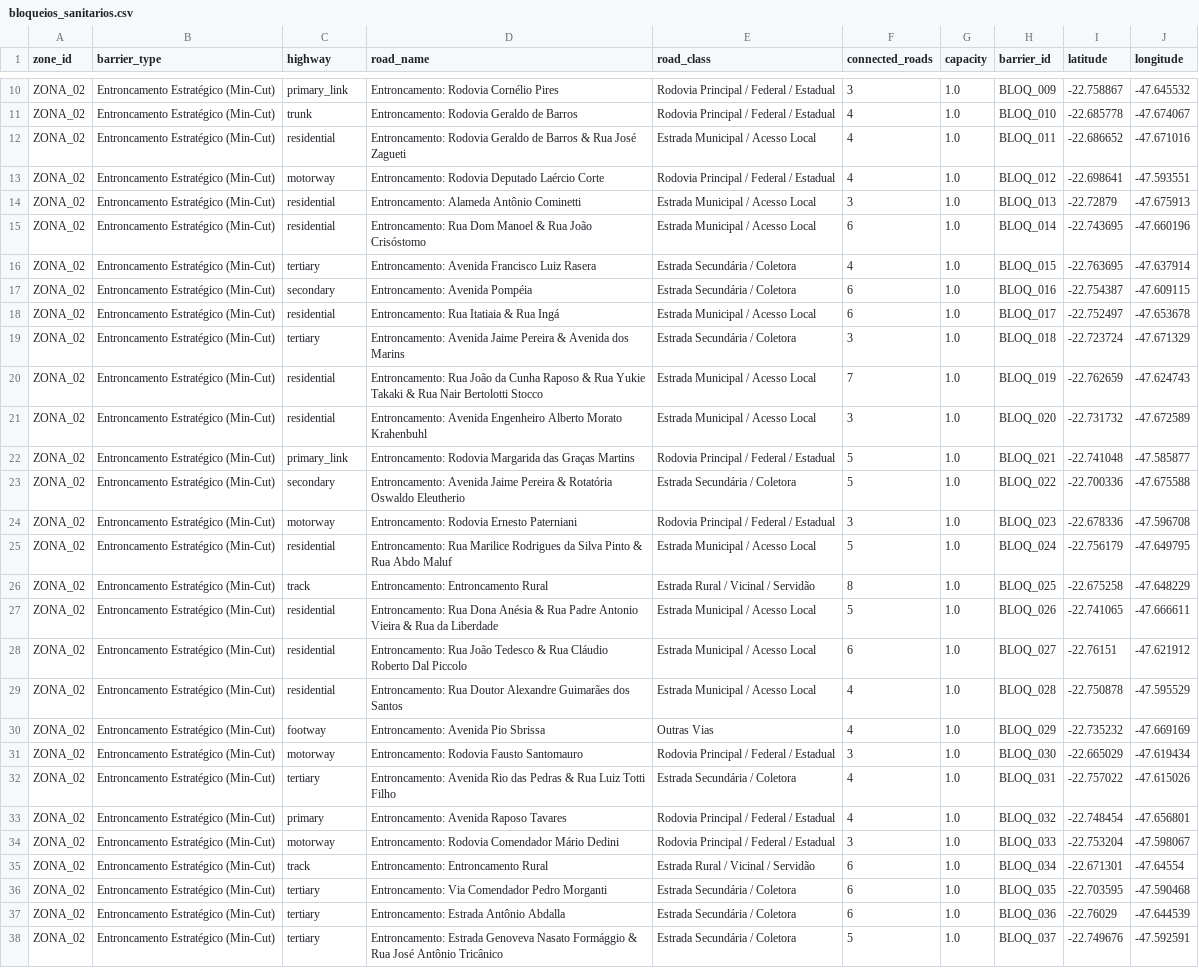
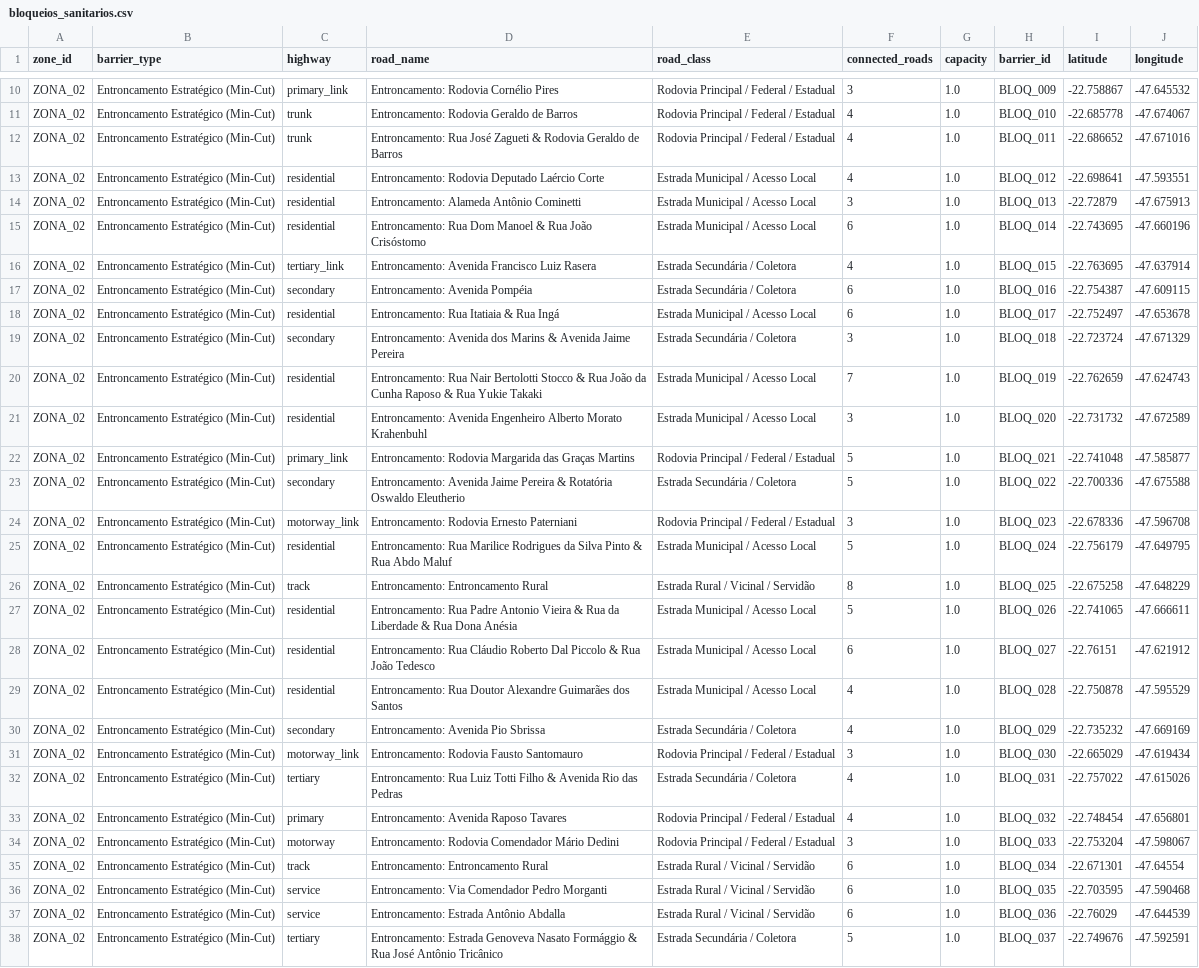
Before and after one commit to fferreir/alocacao-barreiras, a CSV file: resultados/bloqueios_sanitarios.csv, drawn as a sheet; only a part is shown, gaps mark what is left out; the diff covers the shown part only; the diff names each change by its address in the sheet, - before the commit and + after, or states it on an @@ line.

```diff
--- a/resultados/bloqueios_sanitarios.csv
+++ b/resultados/bloqueios_sanitarios.csv
-C12 (highway): residential
+C12 (highway): trunk
-D12 (road_name): Entroncamento: Rodovia Geraldo de Barros & Rua José Zagueti
+D12 (road_name): Entroncamento: Rua José Zagueti & Rodovia Geraldo de Barros
-E12 (road_class): Estrada Municipal / Acesso Local
+E12 (road_class): Rodovia Principal / Federal / Estadual
-C13 (highway): motorway
+C13 (highway): residential
-E13 (road_class): Rodovia Principal / Federal / Estadual
+E13 (road_class): Estrada Municipal / Acesso Local
-C16 (highway): tertiary
+C16 (highway): tertiary_link
-C19 (highway): tertiary
+C19 (highway): secondary
-D19 (road_name): Entroncamento: Avenida Jaime Pereira & Avenida dos Marins
+D19 (road_name): Entroncamento: Avenida dos Marins & Avenida Jaime Pereira
-D20 (road_name): Entroncamento: Rua João da Cunha Raposo & Rua Yukie Takaki & Rua Nair Bertolotti Stocco
+D20 (road_name): Entroncamento: Rua Nair Bertolotti Stocco & Rua João da Cunha Raposo & Rua Yukie Takaki
-C24 (highway): motorway
+C24 (highway): motorway_link
-D27 (road_name): Entroncamento: Rua Dona Anésia & Rua Padre Antonio Vieira & Rua da Liberdade
+D27 (road_name): Entroncamento: Rua Padre Antonio Vieira & Rua da Liberdade & Rua Dona Anésia
-D28 (road_name): Entroncamento: Rua João Tedesco & Rua Cláudio Roberto Dal Piccolo
+D28 (road_name): Entroncamento: Rua Cláudio Roberto Dal Piccolo & Rua João Tedesco
-C30 (highway): footway
+C30 (highway): secondary
-E30 (road_class): Outras Vias
+E30 (road_class): Estrada Secundária / Coletora
-C31 (highway): motorway
+C31 (highway): motorway_link
-D32 (road_name): Entroncamento: Avenida Rio das Pedras & Rua Luiz Totti Filho
+D32 (road_name): Entroncamento: Rua Luiz Totti Filho & Avenida Rio das Pedras
-C36:C37 (highway): tertiary
+C36:C37 (highway): service
-E36:E37 (road_class): Estrada Secundária / Coletora
+E36:E37 (road_class): Estrada Rural / Vicinal / Servidão
```
Also changed, not shown: 22 edited cells elsewhere in this file, 20 other files.
